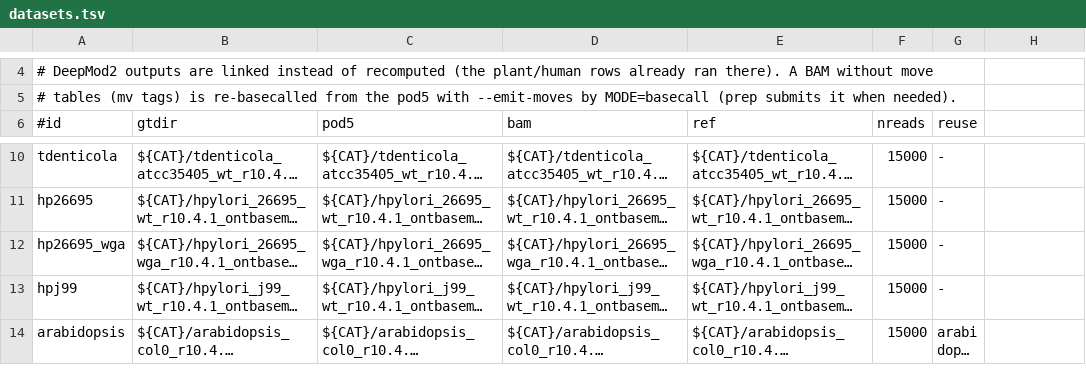
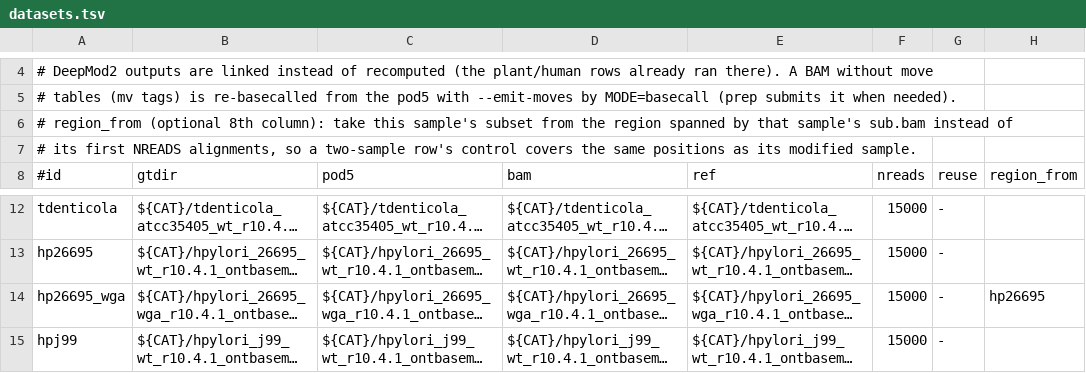
Before and after one commit to virsgandhi20/Nanopore-Modification, a TSV file: scripts/benchmark/matrix/datasets.tsv, drawn as a sheet; only a part is shown, gaps mark what is left out; the shorter side is filled out with more unchanged rows; long unchanged cells end in …; addresses are those after the commit; the diff names each change by its address in the sheet, - before the commit and + after, or states it on an @@ line.

```diff
--- a/scripts/benchmark/matrix/datasets.tsv
+++ b/scripts/benchmark/matrix/datasets.tsv
+row 6: # region_from (optional 8th column): take this sample's subset from the region spanned by that sample's sub.bam instead of
+row 7: # its first NREADS alignments, so a two-sample row's control covers the same positions as its modified sample.
-H8: (empty)
+H8: region_from
-H14 (region_from): (empty)
+H14 (region_from): hp26695
```
Also changed, not shown: 2 other files.
